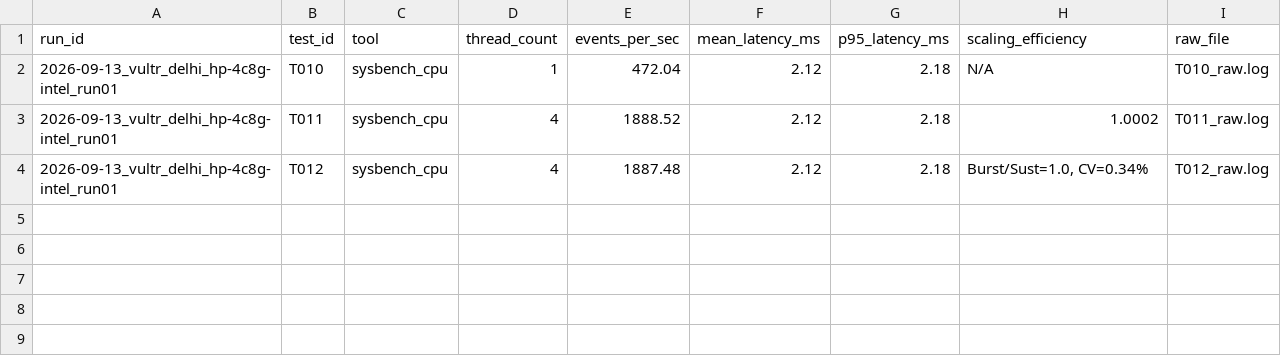
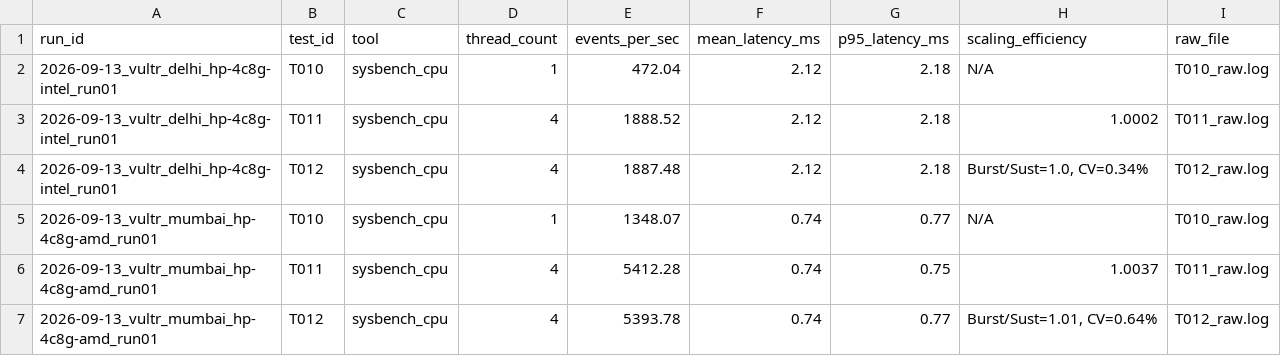
Before and after one commit to jgera/cloudmark, a CSV file: master/cpu_results.csv, drawn as a sheet.

```diff
--- a/master/cpu_results.csv
+++ b/master/cpu_results.csv
@@ -4 +4,4 @@ run_id,test_id,tool,thread_count,events_per_sec,mean_latency_ms,p95_latency_ms,s
 2026-09-13_vultr_delhi_hp-4c8g-intel_run01,T012,sysbench_cpu,4,1887.48,2.12,2.18,"Burst/Sust=1.0, CV=0.34%",T012_raw.log
+2026-09-13_vultr_mumbai_hp-4c8g-amd_run01,T010,sysbench_cpu,1,1348.07,0.74,0.77,N/A,T010_raw.log
+2026-09-13_vultr_mumbai_hp-4c8g-amd_run01,T011,sysbench_cpu,4,5412.28,0.74,0.75,1.0037,T011_raw.log
+2026-09-13_vultr_mumbai_hp-4c8g-amd_run01,T012,sysbench_cpu,4,5393.78,0.74,0.77,"Burst/Sust=1.01, CV=0.64%",T012_raw.log
```
Also changed, not shown: master/memory_results.csv, master/network_results.csv, 24 other files.
